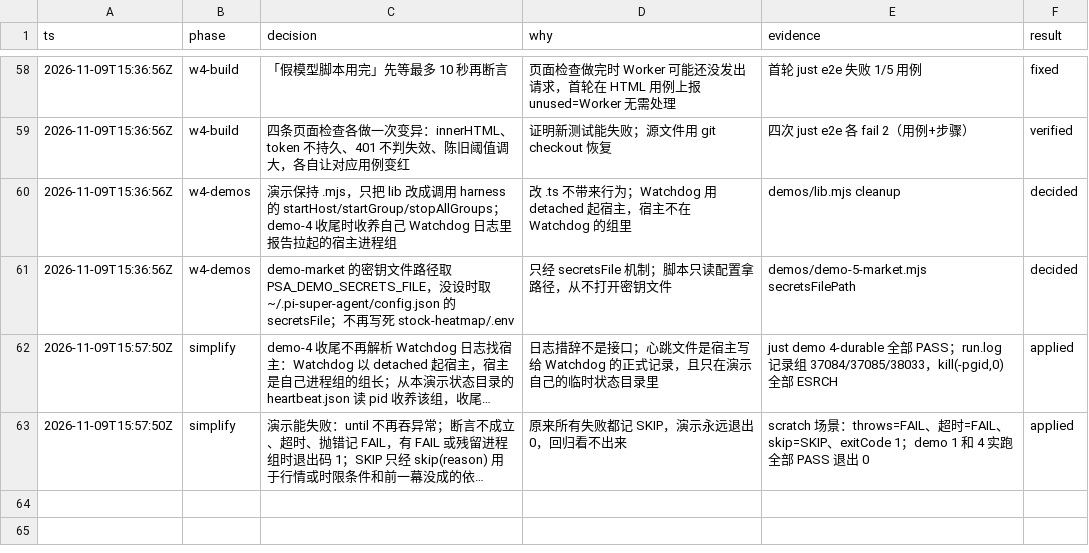
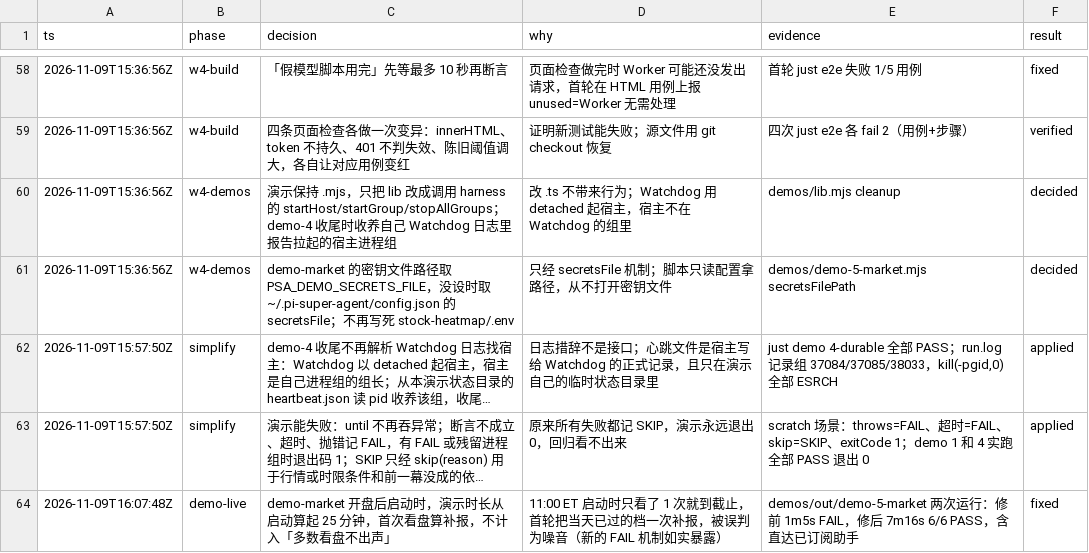
Before and after one commit to aicoder2048/pi-super-agent, a TSV file: docs/web-client/decisions.tsv, drawn as a sheet; only a part is shown, gaps mark what is left out; long unchanged cells end in …; the diff names each change by its address in the sheet, - before the commit and + after, or states it on an @@ line.

```diff
--- a/docs/web-client/decisions.tsv
+++ b/docs/web-client/decisions.tsv
+row 64: 2026-11-09T16:07:48Z | demo-live | demo-market 开盘后启动时，演示时长从启动算起 25 分钟，首次看盘算补报，不计入「多数看盘不出声」 | 11:00 ET 启动时只看了 1 次就到截止，首轮把当天已过的档一次补报，被误判为噪音（新的 FAIL 机制如实暴露） | demos/out/demo-5-market 两次运行：修前 1m5s FAIL，修后 7m16s 6/6 PASS，含直达已订阅助手 | fixed
```
Also changed, not shown: 1 other file.
